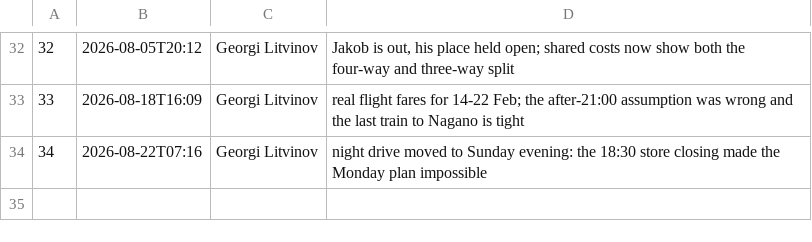
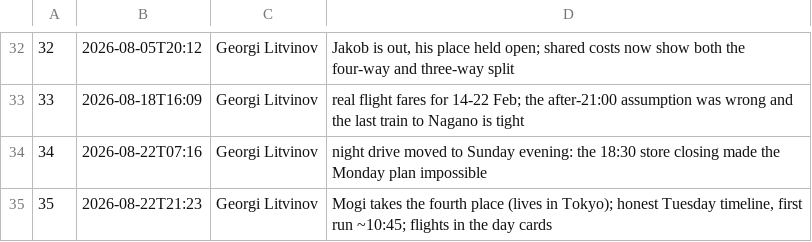
Before and after one commit to georgelit/japan-trip, a TSV file: v/versions.tsv, drawn as a sheet; only a part is shown, gaps mark what is left out.

Commit message:
v35: Mogi takes the fourth place (lives in Tokyo); honest Tuesday timeline, first run ~10:45; flights in the day cards

```diff
--- a/v/versions.tsv
+++ b/v/versions.tsv
@@ -34 +34,2 @@
 34	2026-08-22T07:16	Georgi Litvinov	night drive moved to Sunday evening: the 18:30 store closing made the Monday plan impossible
+35	2026-08-22T21:23	Georgi Litvinov	Mogi takes the fourth place (lives in Tokyo); honest Tuesday timeline, first run ~10:45; flights in the day cards
```
Also changed, not shown: 5 other files.
